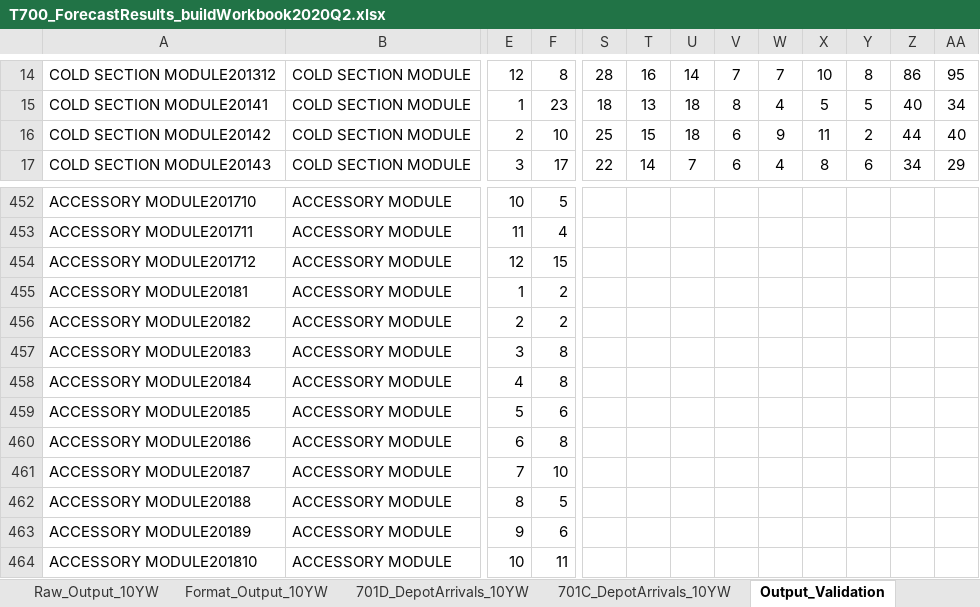
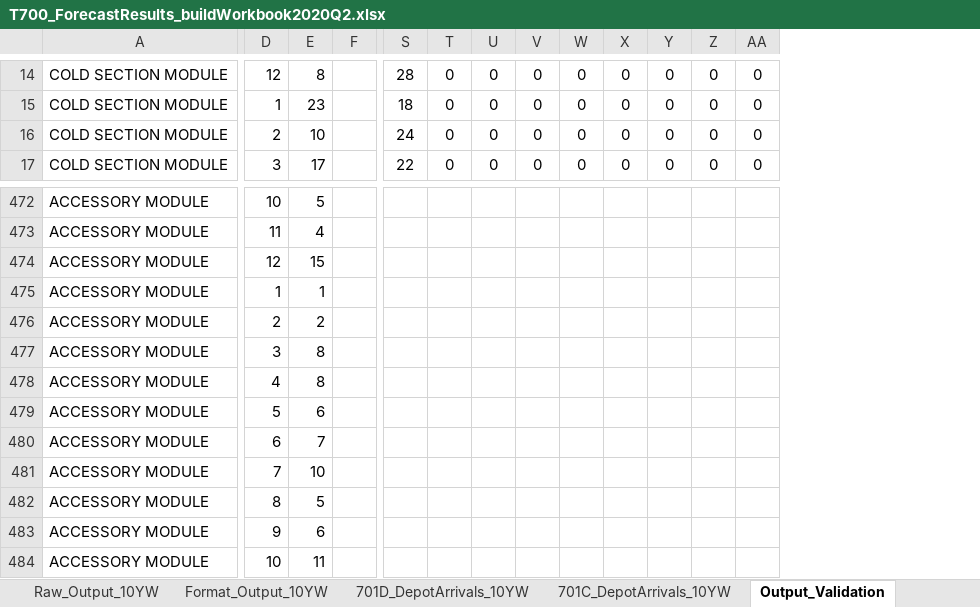
Before and after one commit to gbaker-c7ks7s/GE-Dec-2019-Forecast, an Excel workbook: T700_ForecastResults_buildWorkbook2020Q2.xlsx, sheet Output_Validation, drawn as a sheet; only a part is shown, gaps mark what is left out; values as stored, in another font and other column widths than the file's, no borders; 2 other sheets too large or unreadable and not compared; removed rows and columns are numbered as before the commit, all else as after; the diff covers the shown part only; the diff names each change by its address in the sheet, - before the commit and + after, or states it on an @@ line.

Commit message:
Add files via upload
Added validation query results

```diff
--- a/T700_ForecastResults_buildWorkbook2020Q2.xlsx (sheet Output_Validation)
+++ b/T700_ForecastResults_buildWorkbook2020Q2.xlsx (sheet Output_Validation)
-column A, rows 14-17: COLD SECTION MODULE201312 | COLD SECTION MODULE20141 | COLD SECTION MODULE20142 | COLD SECTION MODULE20143; rows 452-464: ACCESSORY MODULE201710 | ACCESSORY MODULE201711 | ACCESSORY MODULE201712 | ACCESSORY MODULE20181 | ACCESSORY MODULE20182 | ACCESSORY MODULE20183 | ACCESSORY MODULE20184 | ACCESSORY MODULE20185 | ACCESSORY MODULE20186 | ACCESSORY MODULE20187 | ACCESSORY MODULE20188 | ACCESSORY MODULE20189 | ACCESSORY MODULE201810
+column F, empty
-T14: 16
+T14: 0
-U14: 14
+U14: 0
-V14: 7
+V14: 0
-W14: 7
+W14: 0
-X14: 10
+X14: 0
-Y14: 8
+Y14: 0
-Z14: 86
+Z14: 0
-AA14: 95
+AA14: 0
-T15: 13
+T15: 0
-U15:U16: 18
+U15:U16: 0
-V15: 8
+V15: 0
-W15: 4
+W15: 0
-X15: 5
+X15: 0
-Y15: 5
+Y15: 0
-Z15: 40
+Z15: 0
-AA15: 34
+AA15: 0
-S16: 25
+S16: 24
-T16: 15
+T16: 0
-V16:V17: 6
+V16:V17: 0
-W16: 9
+W16: 0
-X16: 11
+X16: 0
-Y16: 2
+Y16: 0
-Z16: 44
+Z16: 0
-AA16: 40
+AA16: 0
-T17: 14
+T17: 0
-U17: 7
+U17: 0
-W17: 4
+W17: 0
-X17: 8
+X17: 0
-Y17: 6
+Y17: 0
-Z17: 34
+Z17: 0
-AA17: 29
+AA17: 0
-E475: 2
+E475: 1
-E480: 8
+E480: 7
```
Also changed, not shown: 40 added rows, 787 edited cells, cell formats and merged cells elsewhere in this sheet.
